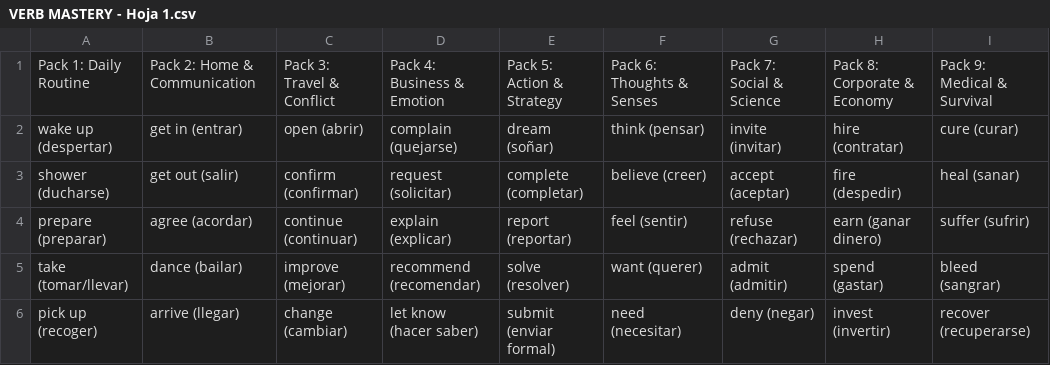
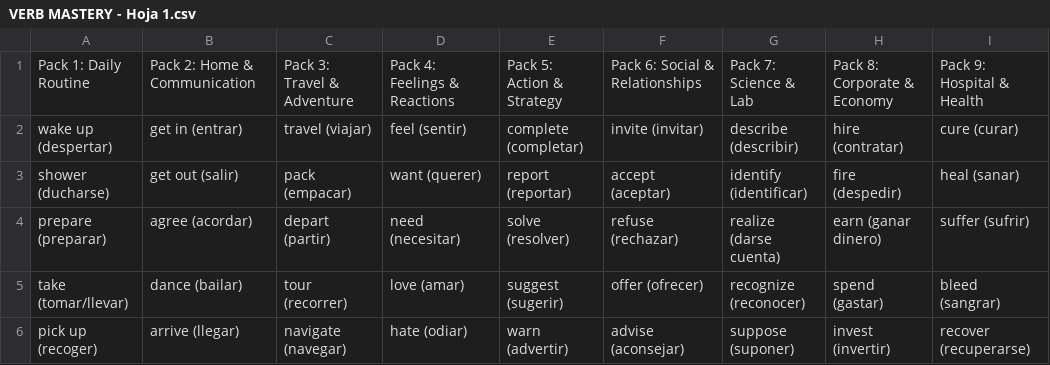
Before and after one commit to theTeachermtz/proyecto-periplo, a CSV file: lesson plans/VERB MASTERY - Hoja 1.csv, drawn as a sheet; only a part is shown; the diff covers the shown part only.

```diff
--- a/lesson plans/VERB MASTERY - Hoja 1.csv
+++ b/lesson plans/VERB MASTERY - Hoja 1.csv
@@ -1,6 +1,6 @@
-Pack 1: Daily Routine,Pack 2: Home & Communication,Pack 3: Travel & Conflict,Pack 4: Business & Emotion,Pack 5: Action & Strategy,Pack 6: Thoughts & Senses,Pack 7: Social & Science,Pack 8: Corporate & Economy,Pack 9: Medical & Survival
-wake up (despertar),get in (entrar),open (abrir),complain (quejarse),dream (soñar),think (pensar),invite (invitar),hire (contratar),cure (curar)
-shower (ducharse),get out (salir),confirm (confirmar),request (solicitar),complete (completar),believe (creer),accept (aceptar),fire (despedir),heal (sanar)
-prepare (preparar),agree (acordar),continue (continuar),explain (explicar),report (reportar),feel (sentir),refuse (rechazar),earn (ganar dinero),suffer (sufrir)
-take (tomar/llevar),dance (bailar),improve (mejorar),recommend (recomendar),solve (resolver),want (querer),admit (admitir),spend (gastar),bleed (sangrar)
-pick up (recoger),arrive (llegar),change (cambiar),let know (hacer saber),submit (enviar formal),need (necesitar),deny (negar),invest (invertir),recover (recuperarse)
+Pack 1: Daily Routine,Pack 2: Home & Communication,Pack 3: Travel & Adventure,Pack 4: Feelings & Reactions,Pack 5: Action & Strategy,Pack 6: Social & Relationships,Pack 7: Science & Lab,Pack 8: Corporate & Economy,Pack 9: Hospital & Health
+wake up (despertar),get in (entrar),travel (viajar),feel (sentir),complete (completar),invite (invitar),describe (describir),hire (contratar),cure (curar)
+shower (ducharse),get out (salir),pack (empacar),want (querer),report (reportar),accept (aceptar),identify (identificar),fire (despedir),heal (sanar)
+prepare (preparar),agree (acordar),depart (partir),need (necesitar),solve (resolver),refuse (rechazar),realize (darse cuenta),earn (ganar dinero),suffer (sufrir)
+take (tomar/llevar),dance (bailar),tour (recorrer),love (amar),suggest (sugerir),offer (ofrecer),recognize (reconocer),spend (gastar),bleed (sangrar)
+pick up (recoger),arrive (llegar),navigate (navegar),hate (odiar),warn (advertir),advise (aconsejar),suppose (suponer),invest (invertir),recover (recuperarse)
```
Also changed, not shown: 147 edited cells elsewhere in this file, 9 other files.
